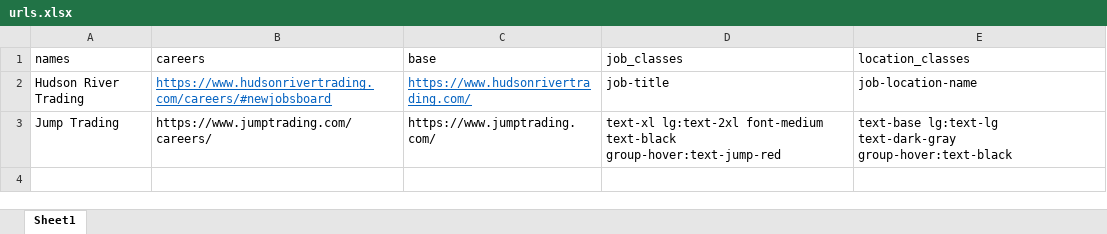
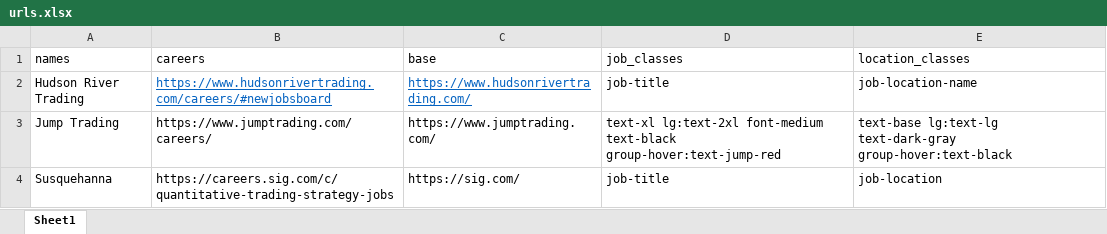
Before and after one commit to hitaesh77/fintech_scraper, an Excel workbook: urls.xlsx, sheet Sheet1, drawn as a sheet; values as stored, in another font and other column widths than the file's, no borders; the diff names each change by its address in the sheet, - before the commit and + after, or states it on an @@ line.

Commit message:
Testing + Message Sending
Did lots of testing. Didn't feel like working with nested HTML classes so decided to work on message sending instead. SMS costs money no matter what, so decided to go with whatsapp. So far, the library I am using seems pretty buggy but I can worry about that later. Message sending seems to work based on prelim testing, but not receiving notifications on phone. Might need to create a separate whatsapp account for this.

```diff
--- a/urls.xlsx (sheet Sheet1)
+++ b/urls.xlsx (sheet Sheet1)
+row 4: Susquehanna | https://careers.sig.com/c/quantitative-trading-strategy-jobs | https://sig.com/ | job-title | job-location
```
Also changed, not shown: 1 other file.
